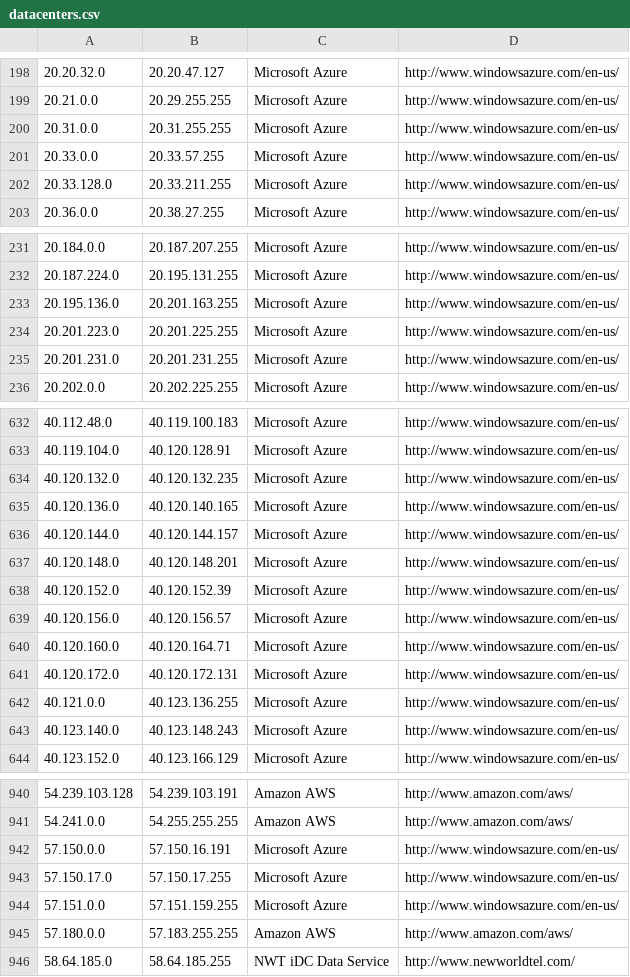
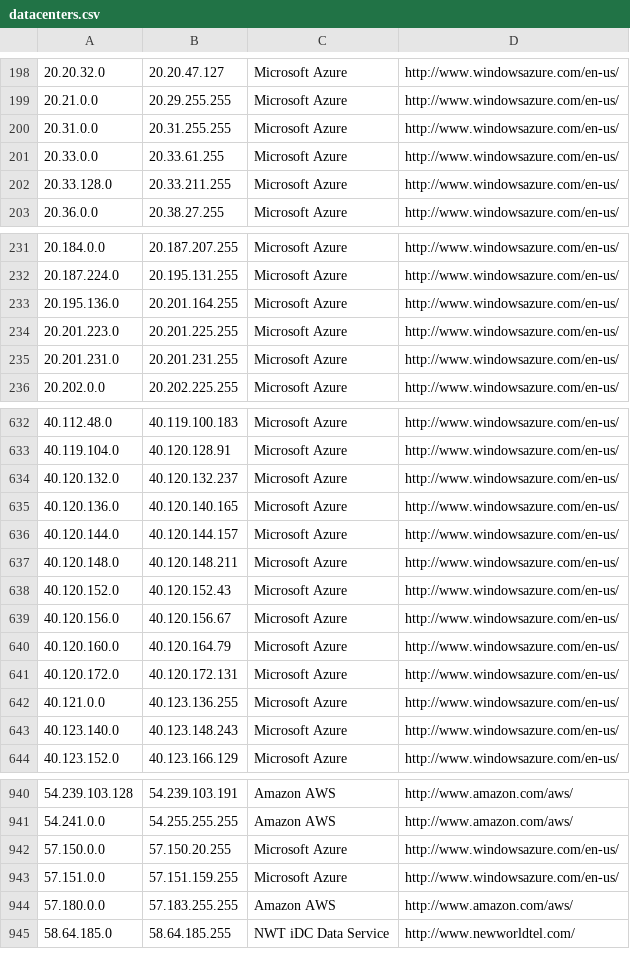
Before and after one commit to growlfm/ipcat, a CSV file: datacenters.csv, drawn as a sheet; only a part is shown, gaps mark what is left out.

Commit message:
Update IP list

```diff
--- a/datacenters.csv
+++ b/datacenters.csv
@@ -200,3 +200,3 @@
 20.31.0.0,20.31.255.255,Microsoft Azure,http://www.windowsazure.com/en-us/
-20.33.0.0,20.33.57.255,Microsoft Azure,http://www.windowsazure.com/en-us/
+20.33.0.0,20.33.61.255,Microsoft Azure,http://www.windowsazure.com/en-us/
 20.33.128.0,20.33.211.255,Microsoft Azure,http://www.windowsazure.com/en-us/
@@ -232,3 +232,3 @@
 20.187.224.0,20.195.131.255,Microsoft Azure,http://www.windowsazure.com/en-us/
-20.195.136.0,20.201.163.255,Microsoft Azure,http://www.windowsazure.com/en-us/
+20.195.136.0,20.201.164.255,Microsoft Azure,http://www.windowsazure.com/en-us/
 20.201.223.0,20.201.225.255,Microsoft Azure,http://www.windowsazure.com/en-us/
@@ -633,9 +633,9 @@
 40.119.104.0,40.120.128.91,Microsoft Azure,http://www.windowsazure.com/en-us/
-40.120.132.0,40.120.132.235,Microsoft Azure,http://www.windowsazure.com/en-us/
+40.120.132.0,40.120.132.237,Microsoft Azure,http://www.windowsazure.com/en-us/
 40.120.136.0,40.120.140.165,Microsoft Azure,http://www.windowsazure.com/en-us/
 40.120.144.0,40.120.144.157,Microsoft Azure,http://www.windowsazure.com/en-us/
-40.120.148.0,40.120.148.201,Microsoft Azure,http://www.windowsazure.com/en-us/
-40.120.152.0,40.120.152.39,Microsoft Azure,http://www.windowsazure.com/en-us/
-40.120.156.0,40.120.156.57,Microsoft Azure,http://www.windowsazure.com/en-us/
-40.120.160.0,40.120.164.71,Microsoft Azure,http://www.windowsazure.com/en-us/
+40.120.148.0,40.120.148.211,Microsoft Azure,http://www.windowsazure.com/en-us/
+40.120.152.0,40.120.152.43,Microsoft Azure,http://www.windowsazure.com/en-us/
+40.120.156.0,40.120.156.67,Microsoft Azure,http://www.windowsazure.com/en-us/
+40.120.160.0,40.120.164.79,Microsoft Azure,http://www.windowsazure.com/en-us/
 40.120.172.0,40.120.172.131,Microsoft Azure,http://www.windowsazure.com/en-us/
@@ -941,4 +941,3 @@
 54.241.0.0,54.255.255.255,Amazon AWS,http://www.amazon.com/aws/
-57.150.0.0,57.150.16.191,Microsoft Azure,http://www.windowsazure.com/en-us/
-57.150.17.0,57.150.17.255,Microsoft Azure,http://www.windowsazure.com/en-us/
+57.150.0.0,57.150.20.255,Microsoft Azure,http://www.windowsazure.com/en-us/
 57.151.0.0,57.151.159.255,Microsoft Azure,http://www.windowsazure.com/en-us/
```
Also changed, not shown: datacenters-stats.csv.
